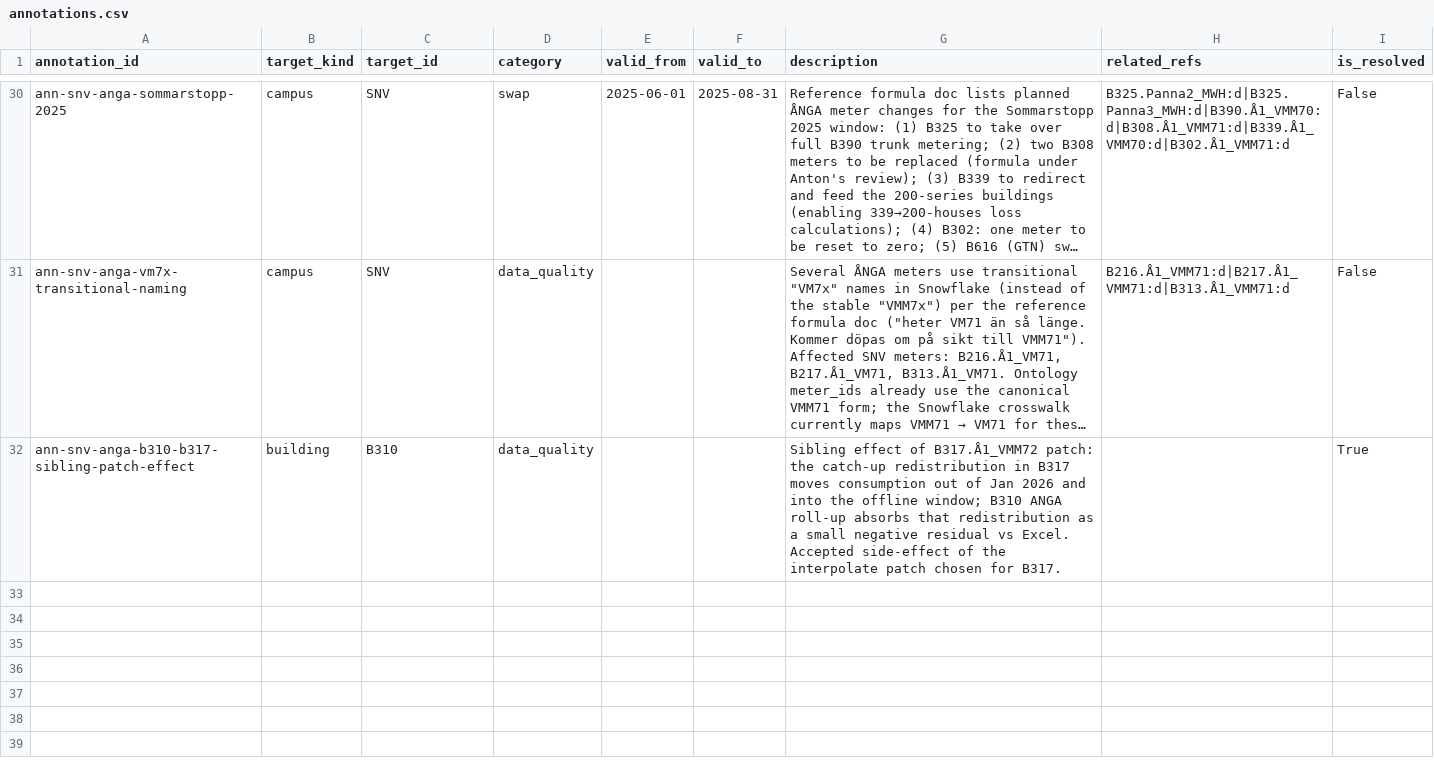
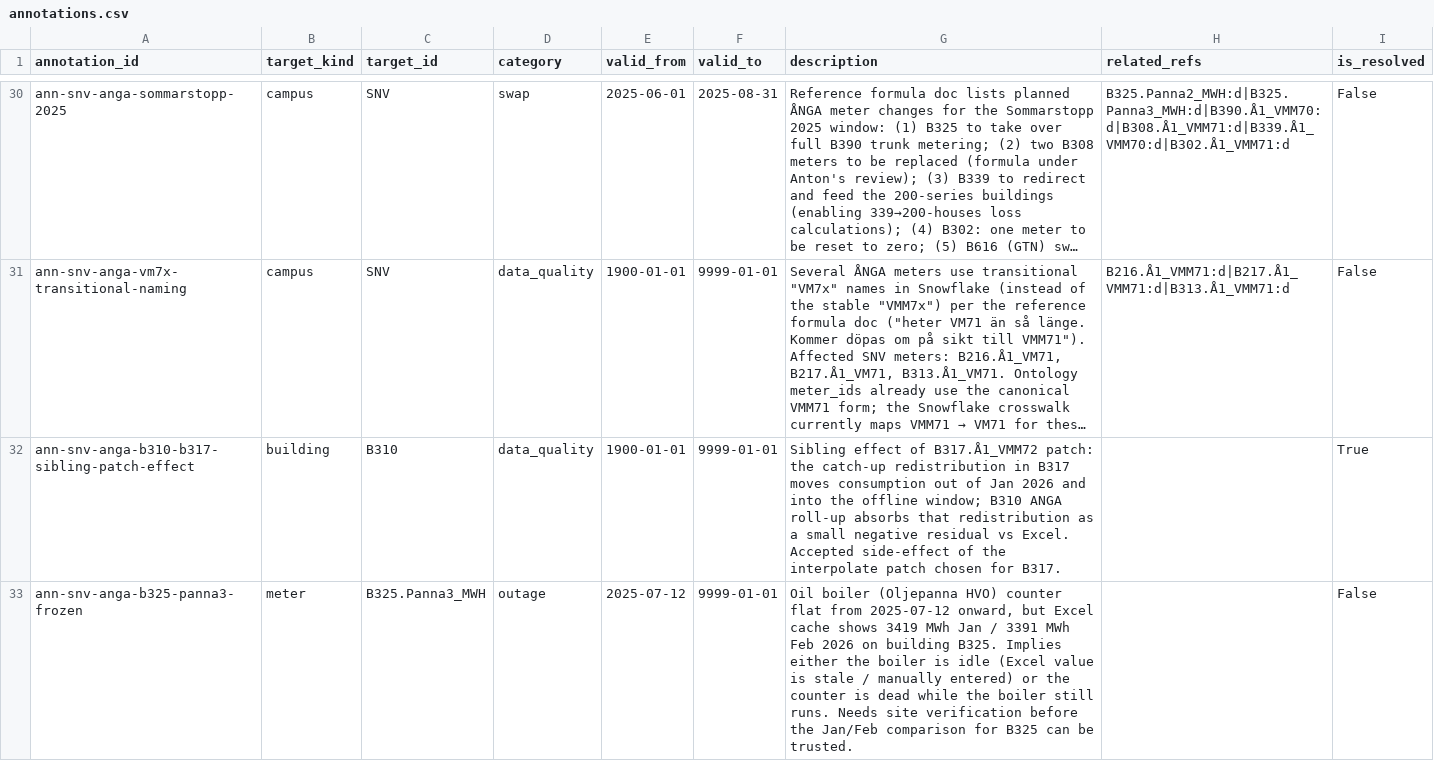
Before and after one commit to luiscarlon/graphite, a CSV file: reference/media_workstreams/snv_anga/05_ontology/annotations.csv, drawn as a sheet; only a part is shown, gaps mark what is left out; long unchanged cells end in …; the diff covers the shown part only; the diff names each change by its address in the sheet, - before the commit and + after, or states it on an @@ line.

```diff
--- a/reference/media_workstreams/snv_anga/05_ontology/annotations.csv
+++ b/reference/media_workstreams/snv_anga/05_ontology/annotations.csv
-E31:E32 (valid_from): (empty)
+E31:E32 (valid_from): 1900-01-01
-F31:F32 (valid_to): (empty)
+F31:F32 (valid_to): 9999-01-01
+row 33: ann-snv-anga-b325-panna3-frozen | meter | B325.Panna3_MWH | outage | 2025-07-12 | 9999-01-01 | Oil boiler (Oljepanna HVO) counter flat from 2025-07-12 onward, but Excel cache shows 3419 MWh Jan / 3391 MWh Feb 2026 on building B325. Implies either the boiler is idle (Excel value is stale / manually entered) or the counter is dead while the boiler still runs. Needs site verification before the Jan/Feb comparison for B325 can be trusted. |  | False
```
Also changed, not shown: 7 added rows and 46 edited cells elsewhere in this file, data/sites/snackviken/annotations.csv, reference/media_workstreams/gtn_kallvatten/05_ontology/annotations.csv, 23 other files.
